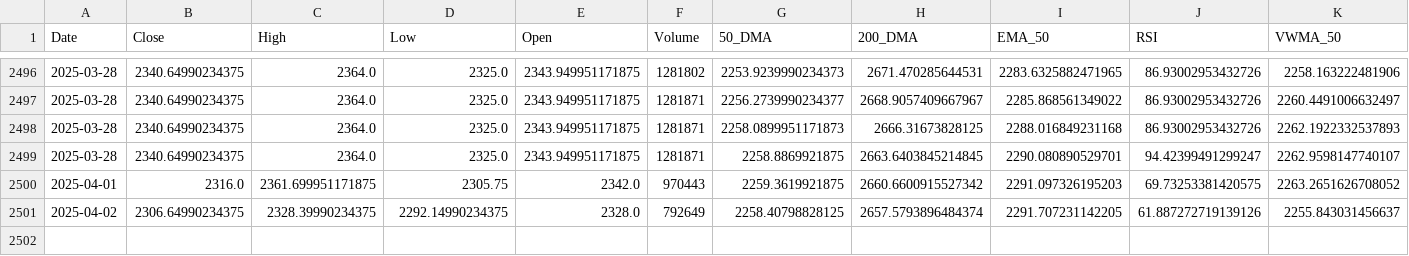
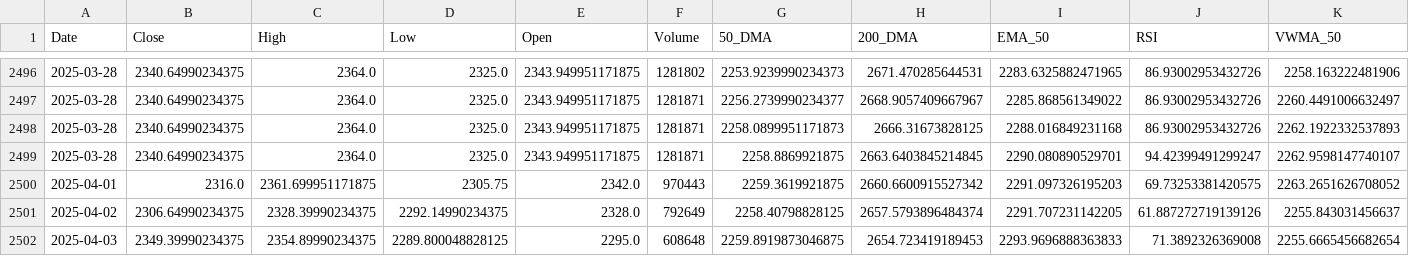
Before and after one commit to sohamdeshpande/dashboard, a CSV file: data/ASIANPAINT.NS.csv, drawn as a sheet; only a part is shown, gaps mark what is left out; rows hold the shown columns only; the diff names each change by its address in the sheet, - before the commit and + after, or states it on an @@ line.

Commit message:
Updated CSV with latest data on 2025-04-03

```diff
--- a/data/ASIANPAINT.NS.csv
+++ b/data/ASIANPAINT.NS.csv
+row 2502: 2025-04-03 | 2349.39990234375 | 2354.89990234375 | 2289.800048828125 | 2295.0 | 608648 | 2259.8919873046875 | 2654.723419189453 | 2293.9696888363833 | 71.3892326369008 | 2255.6665456682654
```
